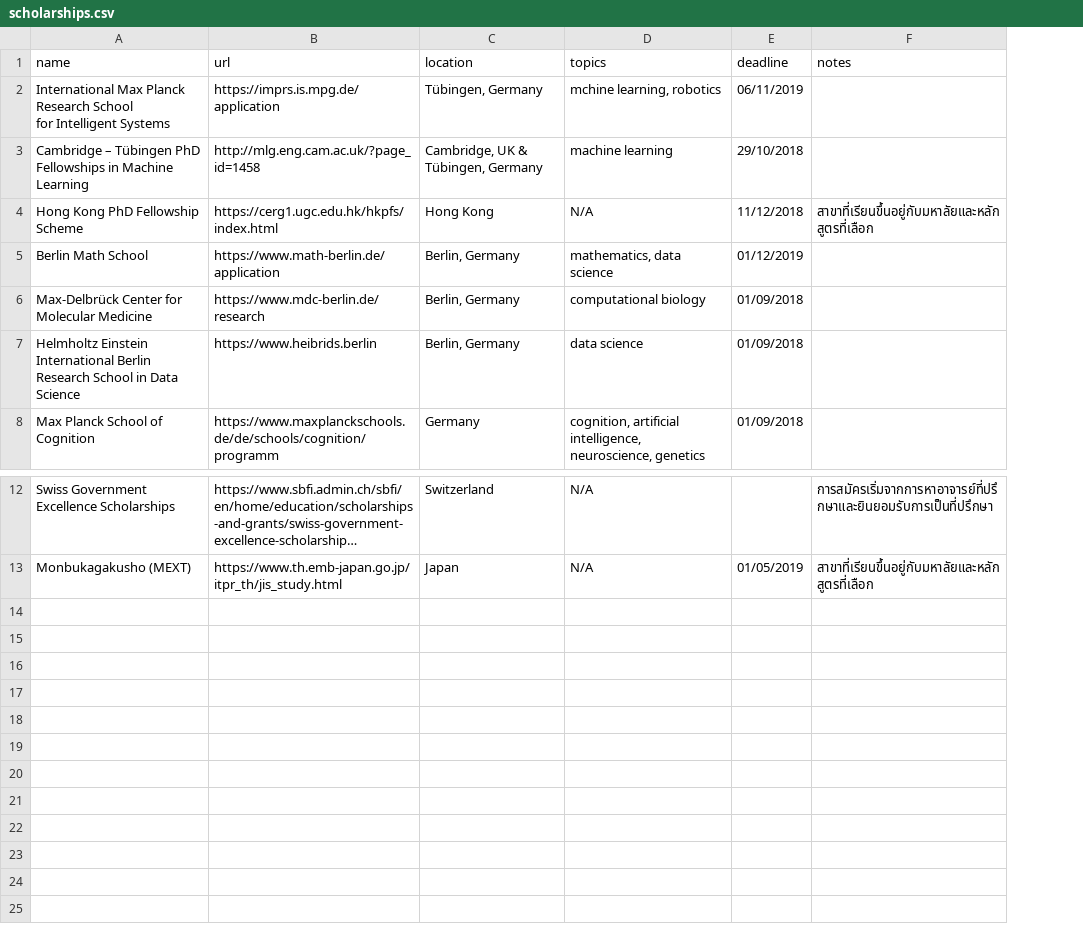
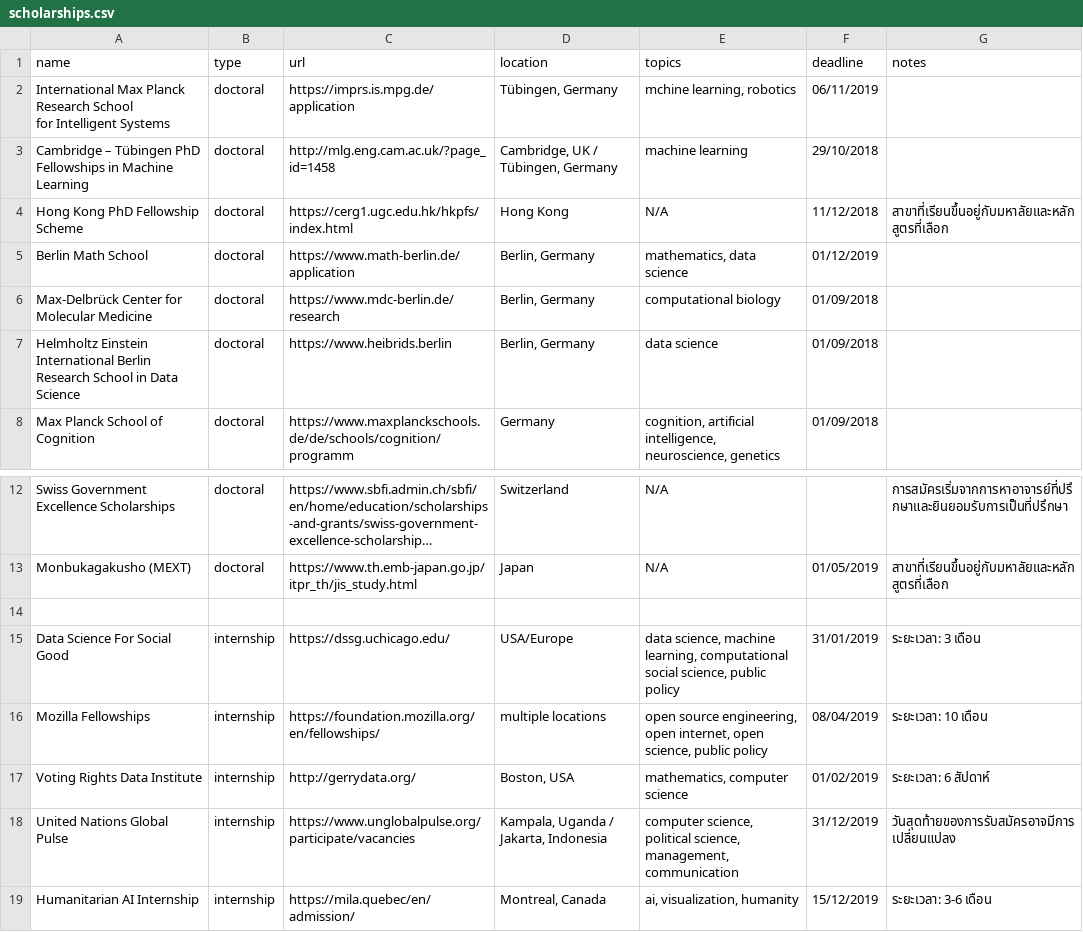
Before and after one commit to codeforthailand/study-abroad, a CSV file: src/data/scholarships.csv, drawn as a sheet; only a part is shown, gaps mark what is left out; long unchanged cells end in …; addresses are those after the commit; the diff names each change by its address in the sheet, - before the commit and + after, or states it on an @@ line.

Commit message:
add scholarship type

```diff
--- a/src/data/scholarships.csv
+++ b/src/data/scholarships.csv
+column B (type), rows 2-8: all doctoral; rows 12-13: doctoral | doctoral
-D3 (location): Cambridge, UK & Tübingen, Germany
+D3 (location): Cambridge, UK / Tübingen, Germany
+row 14: (empty)
+row 15: Data Science For Social Good | internship | https://dssg.uchicago.edu/ | USA/Europe | data science, machine learning, computational social science, public policy | 31/01/2019 | ระยะเวลา: 3 เดือน
+row 16: Mozilla Fellowships | internship | https://foundation.mozilla.org/en/fellowships/ | multiple locations | open source engineering, open internet, open science, public policy | 08/04/2019 | ระยะเวลา: 10 เดือน
+row 17: Voting Rights Data Institute | internship | http://gerrydata.org/ | Boston, USA | mathematics, computer science | 01/02/2019 | ระยะเวลา: 6 สัปดาห์
+row 18: United Nations Global Pulse | internship | https://www.unglobalpulse.org/participate/vacancies | Kampala, Uganda / Jakarta, Indonesia | computer science, political science, management, communication | 31/12/2019 | วันสุดท้ายของการรับสมัครอาจมีการเปลี่ยนแปลง
+row 19: Humanitarian AI Internship | internship | https://mila.quebec/en/admission/ | Montreal, Canada | ai, visualization, humanity | 15/12/2019 | ระยะเวลา: 3-6 เดือน
```
Also changed, not shown: 4 other files.
